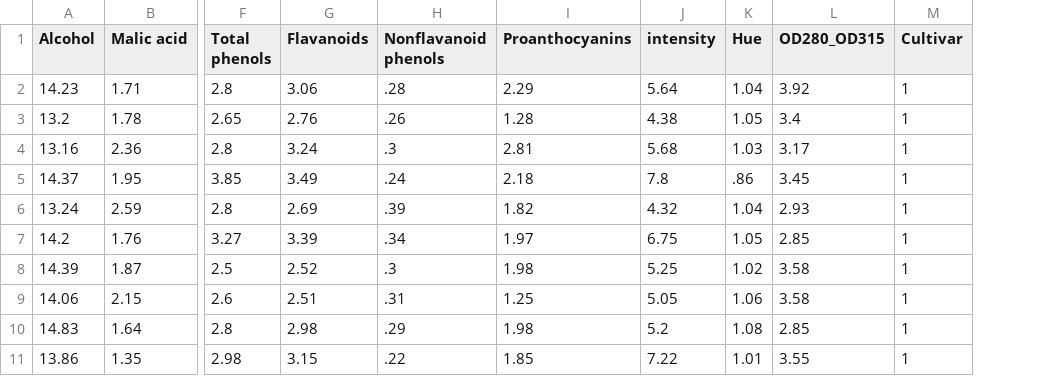
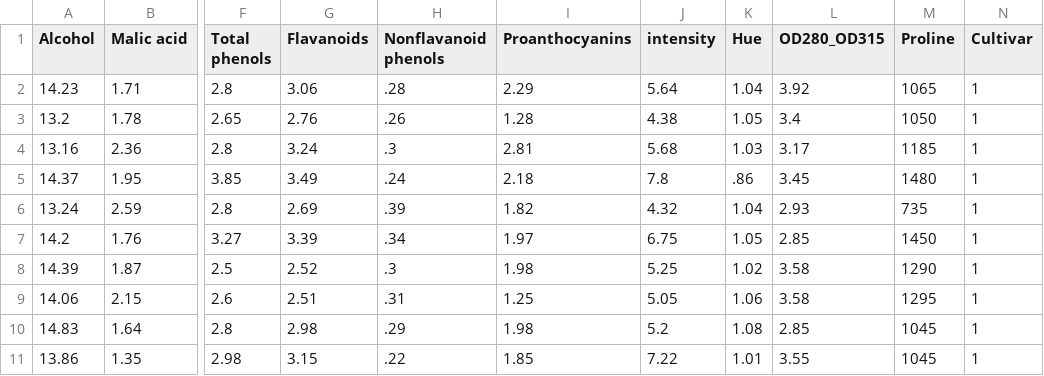
Before and after one commit to parrt/AniML-java, a CSV file: data/wine.csv, drawn as a sheet; only a part is shown, gaps mark what is left out; the diff names each change by its address in the sheet, - before the commit and + after, or states it on an @@ line.

```diff
--- a/data/wine.csv
+++ b/data/wine.csv
+column M (Proline), rows 2-11: 1065 | 1050 | 1185 | 1480 | 735 | 1450 | 1290 | 1295 | 1045 | 1045
```
Also changed, not shown: 3 other files.
